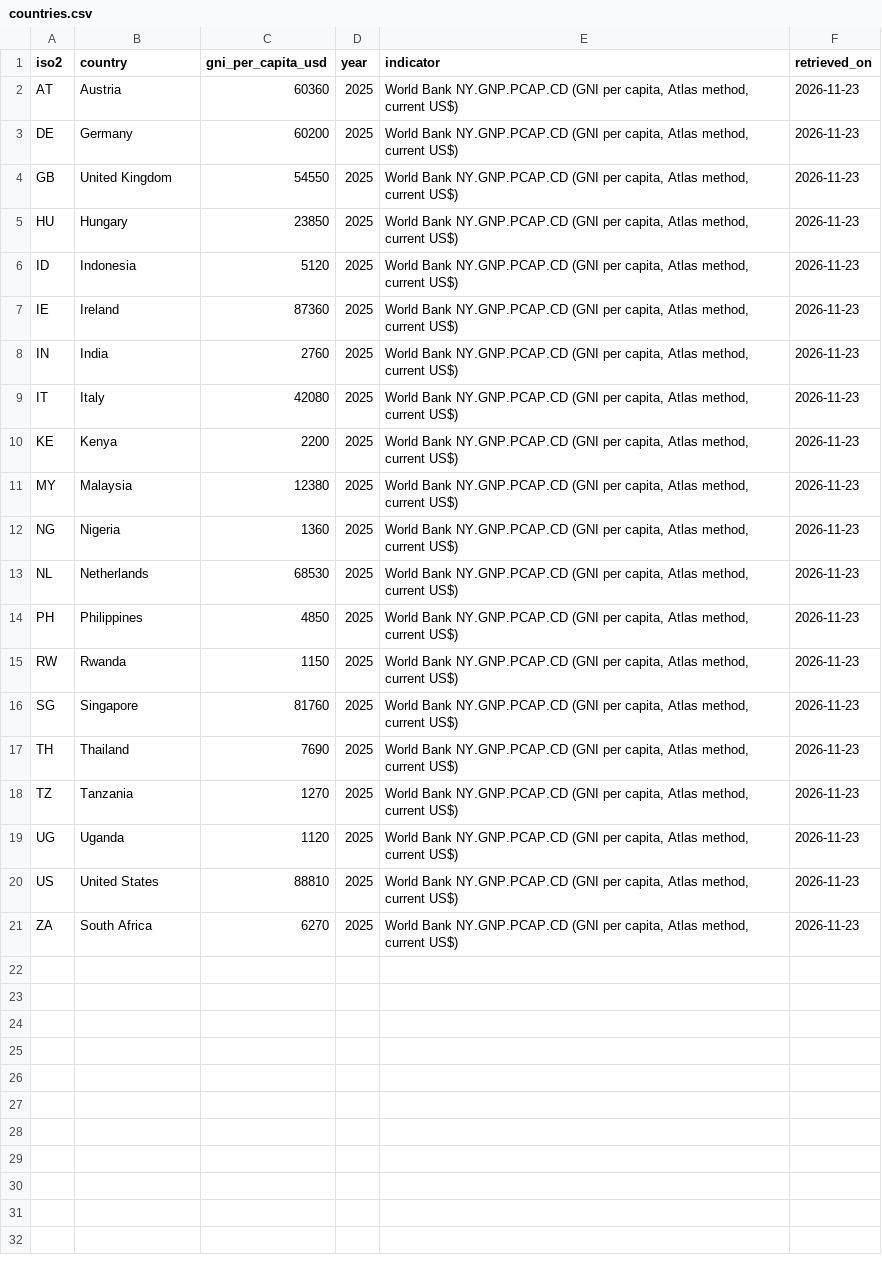
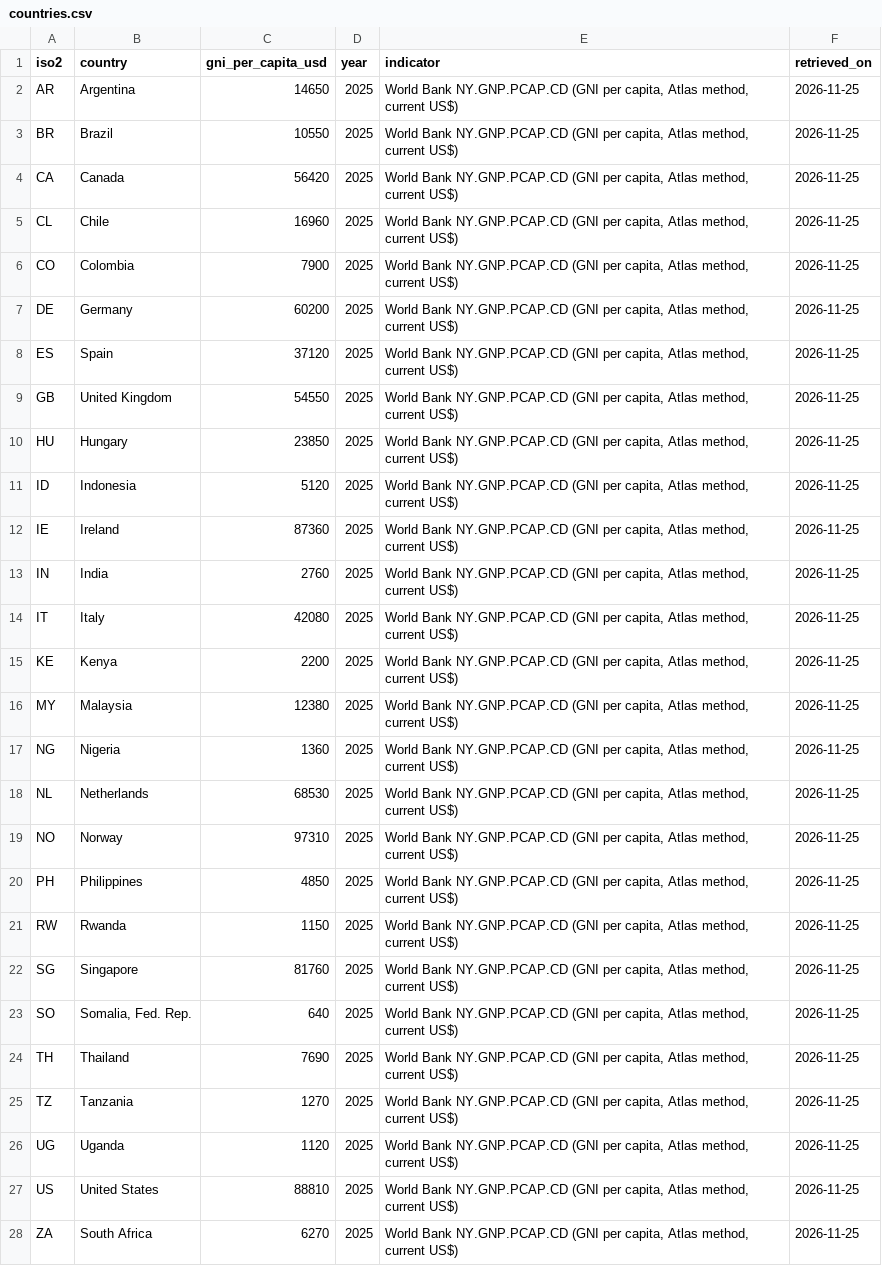
Before and after one commit to Mutsekwa/Project-Yumbu, a CSV file: data/countries.csv, drawn as a sheet.

```diff
--- a/data/countries.csv
+++ b/data/countries.csv
@@ -1,21 +1,28 @@
 iso2,country,gni_per_capita_usd,year,indicator,retrieved_on
-AT,Austria,60360,2025,"World Bank NY.GNP.PCAP.CD (GNI per capita, Atlas method, current US$)",2026-11-23
-DE,Germany,60200,2025,"World Bank NY.GNP.PCAP.CD (GNI per capita, Atlas method, current US$)",2026-11-23
-GB,United Kingdom,54550,2025,"World Bank NY.GNP.PCAP.CD (GNI per capita, Atlas method, current US$)",2026-11-23
-HU,Hungary,23850,2025,"World Bank NY.GNP.PCAP.CD (GNI per capita, Atlas method, current US$)",2026-11-23
-ID,Indonesia,5120,2025,"World Bank NY.GNP.PCAP.CD (GNI per capita, Atlas method, current US$)",2026-11-23
-IE,Ireland,87360,2025,"World Bank NY.GNP.PCAP.CD (GNI per capita, Atlas method, current US$)",2026-11-23
-IN,India,2760,2025,"World Bank NY.GNP.PCAP.CD (GNI per capita, Atlas method, current US$)",2026-11-23
-IT,Italy,42080,2025,"World Bank NY.GNP.PCAP.CD (GNI per capita, Atlas method, current US$)",2026-11-23
-KE,Kenya,2200,2025,"World Bank NY.GNP.PCAP.CD (GNI per capita, Atlas method, current US$)",2026-11-23
-MY,Malaysia,12380,2025,"World Bank NY.GNP.PCAP.CD (GNI per capita, Atlas method, current US$)",2026-11-23
-NG,Nigeria,1360,2025,"World Bank NY.GNP.PCAP.CD (GNI per capita, Atlas method, current US$)",2026-11-23
-NL,Netherlands,68530,2025,"World Bank NY.GNP.PCAP.CD (GNI per capita, Atlas method, current US$)",2026-11-23
-PH,Philippines,4850,2025,"World Bank NY.GNP.PCAP.CD (GNI per capita, Atlas method, current US$)",2026-11-23
-RW,Rwanda,1150,2025,"World Bank NY.GNP.PCAP.CD (GNI per capita, Atlas method, current US$)",2026-11-23
-SG,Singapore,81760,2025,"World Bank NY.GNP.PCAP.CD (GNI per capita, Atlas method, current US$)",2026-11-23
-TH,Thailand,7690,2025,"World Bank NY.GNP.PCAP.CD (GNI per capita, Atlas method, current US$)",2026-11-23
-TZ,Tanzania,1270,2025,"World Bank NY.GNP.PCAP.CD (GNI per capita, Atlas method, current US$)",2026-11-23
-UG,Uganda,1120,2025,"World Bank NY.GNP.PCAP.CD (GNI per capita, Atlas method, current US$)",2026-11-23
-US,United States,88810,2025,"World Bank NY.GNP.PCAP.CD (GNI per capita, Atlas method, current US$)",2026-11-23
-ZA,South Africa,6270,2025,"World Bank NY.GNP.PCAP.CD (GNI per capita, Atlas method, current US$)",2026-11-23
+AR,Argentina,14650,2025,"World Bank NY.GNP.PCAP.CD (GNI per capita, Atlas method, current US$)",2026-11-25
+BR,Brazil,10550,2025,"World Bank NY.GNP.PCAP.CD (GNI per capita, Atlas method, current US$)",2026-11-25
+CA,Canada,56420,2025,"World Bank NY.GNP.PCAP.CD (GNI per capita, Atlas method, current US$)",2026-11-25
+CL,Chile,16960,2025,"World Bank NY.GNP.PCAP.CD (GNI per capita, Atlas method, current US$)",2026-11-25
+CO,Colombia,7900,2025,"World Bank NY.GNP.PCAP.CD (GNI per capita, Atlas method, current US$)",2026-11-25
+DE,Germany,60200,2025,"World Bank NY.GNP.PCAP.CD (GNI per capita, Atlas method, current US$)",2026-11-25
+ES,Spain,37120,2025,"World Bank NY.GNP.PCAP.CD (GNI per capita, Atlas method, current US$)",2026-11-25
+GB,United Kingdom,54550,2025,"World Bank NY.GNP.PCAP.CD (GNI per capita, Atlas method, current US$)",2026-11-25
+HU,Hungary,23850,2025,"World Bank NY.GNP.PCAP.CD (GNI per capita, Atlas method, current US$)",2026-11-25
+ID,Indonesia,5120,2025,"World Bank NY.GNP.PCAP.CD (GNI per capita, Atlas method, current US$)",2026-11-25
+IE,Ireland,87360,2025,"World Bank NY.GNP.PCAP.CD (GNI per capita, Atlas method, current US$)",2026-11-25
+IN,India,2760,2025,"World Bank NY.GNP.PCAP.CD (GNI per capita, Atlas method, current US$)",2026-11-25
+IT,Italy,42080,2025,"World Bank NY.GNP.PCAP.CD (GNI per capita, Atlas method, current US$)",2026-11-25
+KE,Kenya,2200,2025,"World Bank NY.GNP.PCAP.CD (GNI per capita, Atlas method, current US$)",2026-11-25
+MY,Malaysia,12380,2025,"World Bank NY.GNP.PCAP.CD (GNI per capita, Atlas method, current US$)",2026-11-25
+NG,Nigeria,1360,2025,"World Bank NY.GNP.PCAP.CD (GNI per capita, Atlas method, current US$)",2026-11-25
+NL,Netherlands,68530,2025,"World Bank NY.GNP.PCAP.CD (GNI per capita, Atlas method, current US$)",2026-11-25
+NO,Norway,97310,2025,"World Bank NY.GNP.PCAP.CD (GNI per capita, Atlas method, current US$)",2026-11-25
+PH,Philippines,4850,2025,"World Bank NY.GNP.PCAP.CD (GNI per capita, Atlas method, current US$)",2026-11-25
+RW,Rwanda,1150,2025,"World Bank NY.GNP.PCAP.CD (GNI per capita, Atlas method, current US$)",2026-11-25
+SG,Singapore,81760,2025,"World Bank NY.GNP.PCAP.CD (GNI per capita, Atlas method, current US$)",2026-11-25
+SO,"Somalia, Fed. Rep.",640,2025,"World Bank NY.GNP.PCAP.CD (GNI per capita, Atlas method, current US$)",2026-11-25
+TH,Thailand,7690,2025,"World Bank NY.GNP.PCAP.CD (GNI per capita, Atlas method, current US$)",2026-11-25
+TZ,Tanzania,1270,2025,"World Bank NY.GNP.PCAP.CD (GNI per capita, Atlas method, current US$)",2026-11-25
+UG,Uganda,1120,2025,"World Bank NY.GNP.PCAP.CD (GNI per capita, Atlas method, current US$)",2026-11-25
+US,United States,88810,2025,"World Bank NY.GNP.PCAP.CD (GNI per capita, Atlas method, current US$)",2026-11-25
+ZA,South Africa,6270,2025,"World Bank NY.GNP.PCAP.CD (GNI per capita, Atlas method, current US$)",2026-11-25
```
Also changed, not shown: data/routes.csv, 2 other files.
